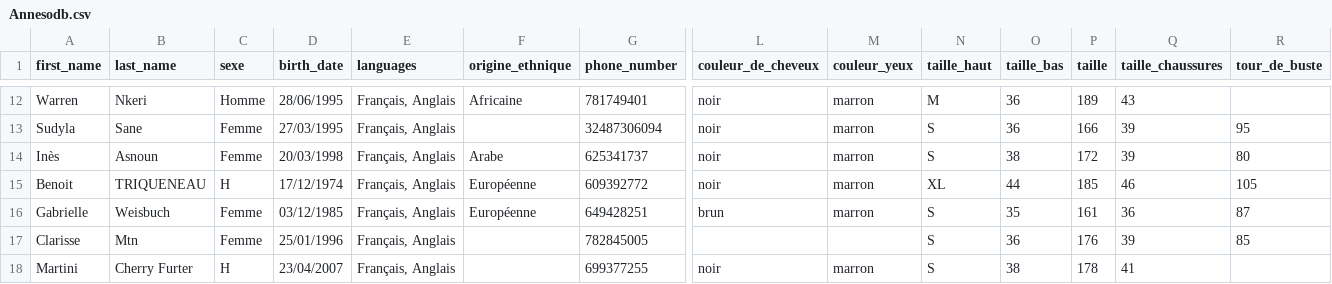
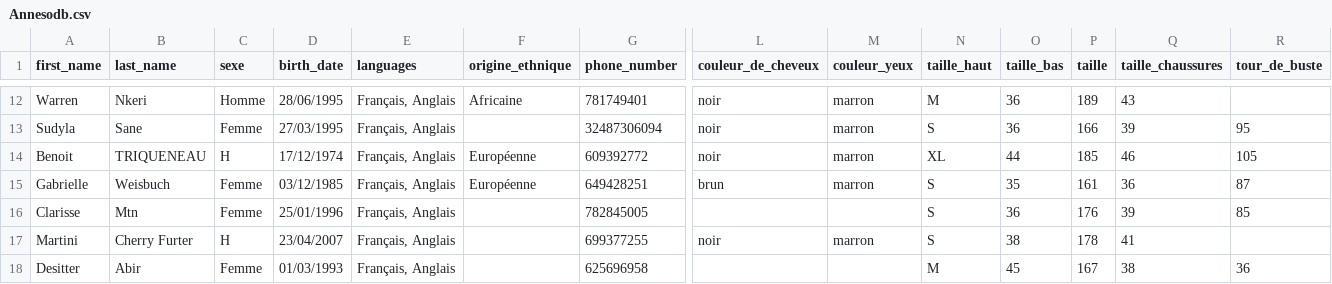
Before and after one commit to LyndaMER/the-right-one, a CSV file: db/Annesodb.csv, drawn as a sheet; only a part is shown, gaps mark what is left out; the shorter side is filled out with more unchanged rows; rows hold the shown columns only; the diff names each change by its address in the sheet, - before the commit and + after, or states it on an @@ line.

```diff
--- a/db/Annesodb.csv
+++ b/db/Annesodb.csv
-row 14: Inès | Asnoun | Femme | 20/03/1998 | Français, Anglais | Arabe | 625341737 | noir | marron | S | 38 | 172 | 39 | 80
```
Also changed, not shown: 1 other file.
